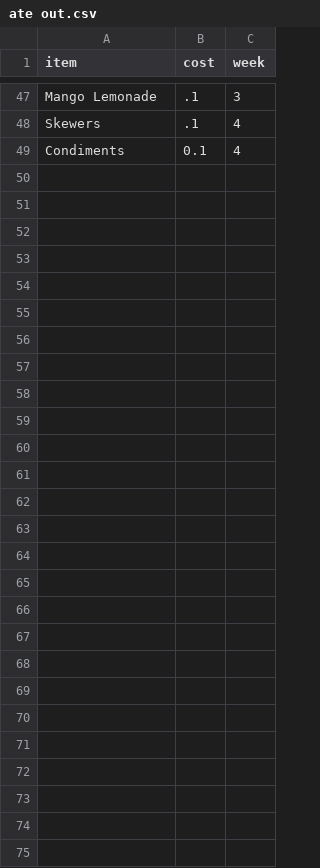
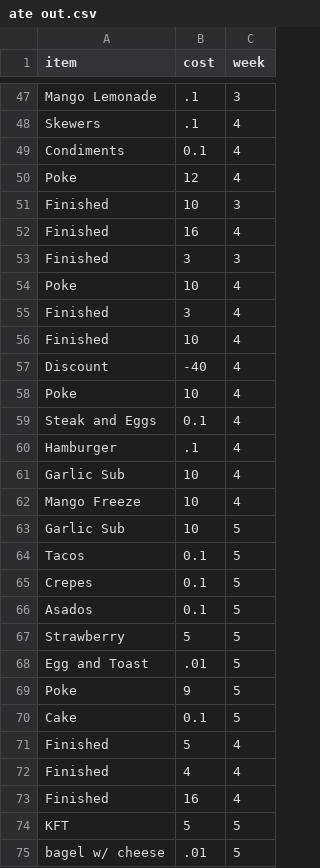
Before and after one commit to alzox/yummy, a CSV file: ate out.csv, drawn as a sheet; only a part is shown, gaps mark what is left out.

```diff
--- a/ate out.csv
+++ b/ate out.csv
@@ -49 +49,27 @@ Skewers,.1,4
 Condiments,0.1,4
+Poke,12,4
+Finished,10,3
+Finished,16,4
+Finished,3,3
+Poke,10,4
+Finished,3,4
+Finished,10,4
+Discount,-40,4
+Poke,10,4
+Steak and Eggs,0.1,4
+Hamburger,.1,4
+Garlic Sub,10,4
+Mango Freeze,10,4
+Garlic Sub,10,5
+Tacos,0.1,5
+Crepes,0.1,5
+Asados,0.1,5
+Strawberry,5,5
+Egg and Toast,.01,5
+Poke,9,5
+Cake,0.1,5
+Finished,5,4
+Finished,4,4
+Finished,16,4
+KFT,5,5
+bagel w/ cheese,.01,5
```
Also changed, not shown: consumption.csv, current food.csv, 4 other files.
